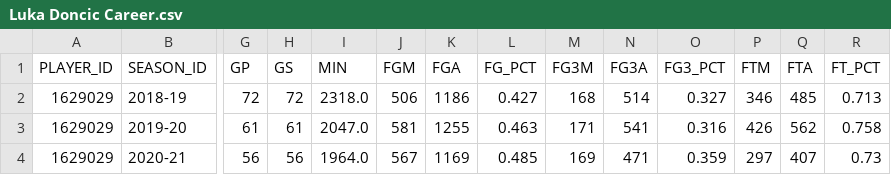
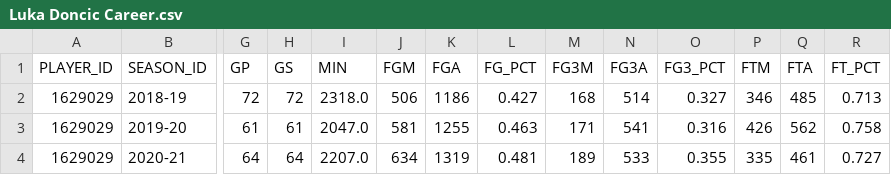
Before and after one commit to Hermezilla/trabalhoCE2, a CSV file: Luka Doncic Career.csv, drawn as a sheet; only a part is shown, gaps mark what is left out; the diff covers the shown part only; the diff names each change by its address in the sheet, - before the commit and + after, or states it on an @@ line.

```diff
--- a/Luka Doncic Career.csv
+++ b/Luka Doncic Career.csv
-G4 (GP): 56
+G4 (GP): 64
-H4 (GS): 56
+H4 (GS): 64
-I4 (MIN): 1964.0
+I4 (MIN): 2207.0
-J4 (FGM): 567
+J4 (FGM): 634
-K4 (FGA): 1169
+K4 (FGA): 1319
-L4 (FG_PCT): 0.485
+L4 (FG_PCT): 0.481
-M4 (FG3M): 169
+M4 (FG3M): 189
-N4 (FG3A): 471
+N4 (FG3A): 533
-O4 (FG3_PCT): 0.359
+O4 (FG3_PCT): 0.355
-P4 (FTM): 297
+P4 (FTM): 335
-Q4 (FTA): 407
+Q4 (FTA): 461
-R4 (FT_PCT): 0.73
+R4 (FT_PCT): 0.727
```
Also changed, not shown: 9 edited cells elsewhere in this file, LeBron James Career.csv, LeBron James.csv, 5 other files.
